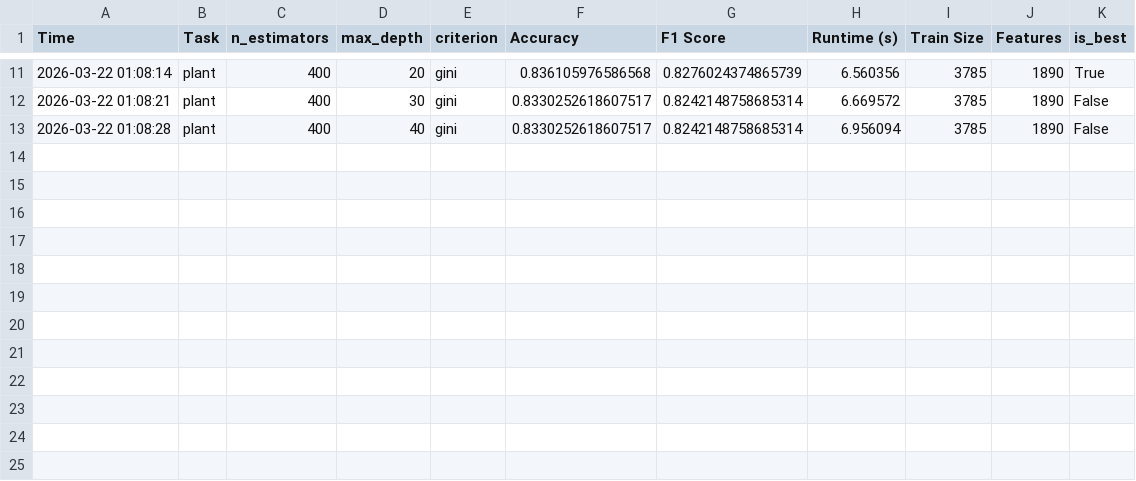
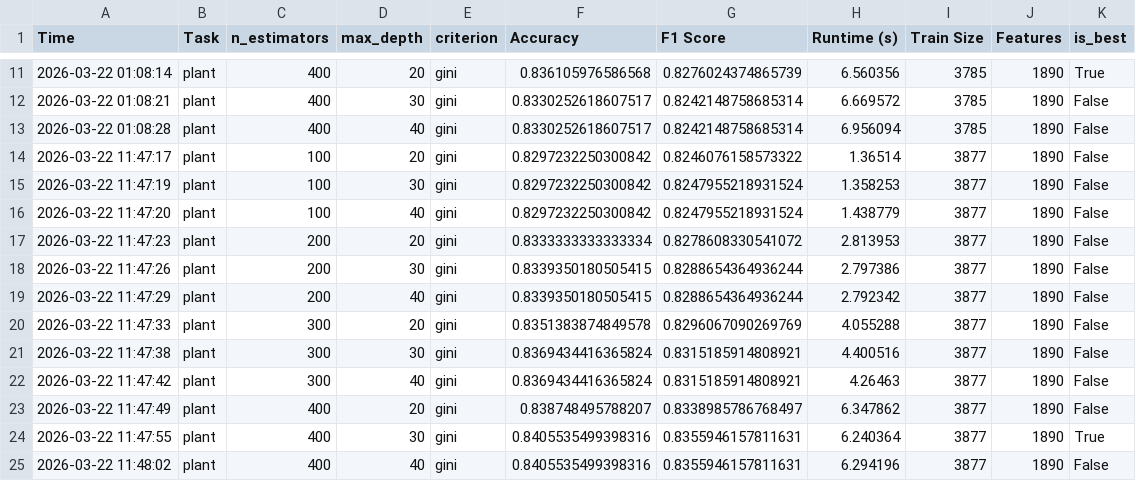
Before and after one commit to VoHuy196/XLHAG8, a CSV file: logs/training_history_all.csv, drawn as a sheet; only a part is shown, gaps mark what is left out; the diff names each change by its address in the sheet, - before the commit and + after, or states it on an @@ line.

```diff
--- a/logs/training_history_all.csv
+++ b/logs/training_history_all.csv
+row 14: 2026-03-22 11:47:17 | plant | 100 | 20 | gini | 0.8297232250300842 | 0.8246076158573322 | 1.36514 | 3877 | 1890 | False
+row 15: 2026-03-22 11:47:19 | plant | 100 | 30 | gini | 0.8297232250300842 | 0.8247955218931524 | 1.358253 | 3877 | 1890 | False
+row 16: 2026-03-22 11:47:20 | plant | 100 | 40 | gini | 0.8297232250300842 | 0.8247955218931524 | 1.438779 | 3877 | 1890 | False
+row 17: 2026-03-22 11:47:23 | plant | 200 | 20 | gini | 0.8333333333333334 | 0.8278608330541072 | 2.813953 | 3877 | 1890 | False
+row 18: 2026-03-22 11:47:26 | plant | 200 | 30 | gini | 0.8339350180505415 | 0.8288654364936244 | 2.797386 | 3877 | 1890 | False
+row 19: 2026-03-22 11:47:29 | plant | 200 | 40 | gini | 0.8339350180505415 | 0.8288654364936244 | 2.792342 | 3877 | 1890 | False
+row 20: 2026-03-22 11:47:33 | plant | 300 | 20 | gini | 0.8351383874849578 | 0.8296067090269769 | 4.055288 | 3877 | 1890 | False
+row 21: 2026-03-22 11:47:38 | plant | 300 | 30 | gini | 0.8369434416365824 | 0.8315185914808921 | 4.400516 | 3877 | 1890 | False
+row 22: 2026-03-22 11:47:42 | plant | 300 | 40 | gini | 0.8369434416365824 | 0.8315185914808921 | 4.26463 | 3877 | 1890 | False
+row 23: 2026-03-22 11:47:49 | plant | 400 | 20 | gini | 0.838748495788207 | 0.8338985786768497 | 6.347862 | 3877 | 1890 | False
+row 24: 2026-03-22 11:47:55 | plant | 400 | 30 | gini | 0.8405535499398316 | 0.8355946157811631 | 6.240364 | 3877 | 1890 | True
+row 25: 2026-03-22 11:48:02 | plant | 400 | 40 | gini | 0.8405535499398316 | 0.8355946157811631 | 6.294196 | 3877 | 1890 | False
```
Also changed, not shown: logs/training_history_rf.csv, 14 other files.
